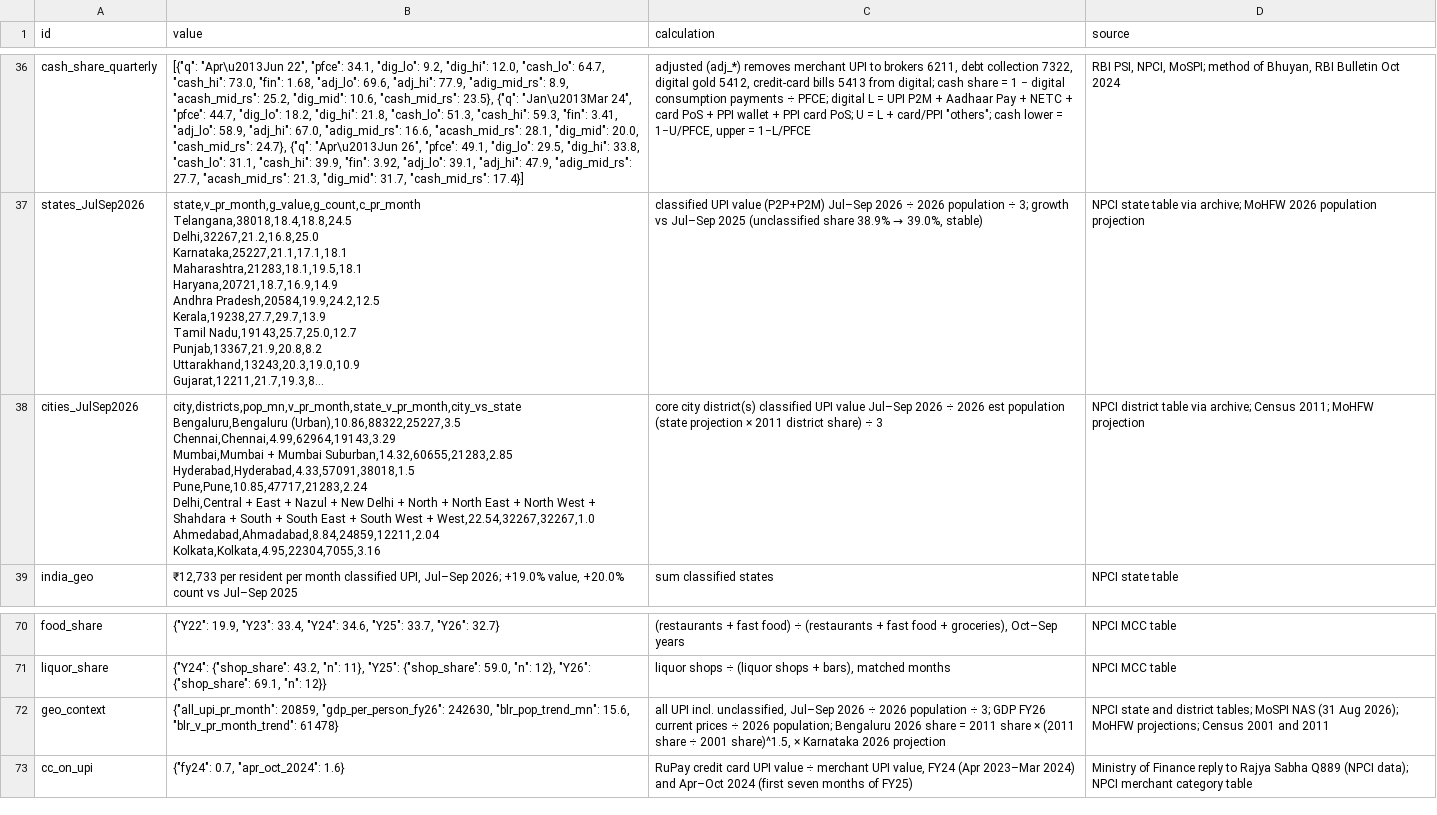
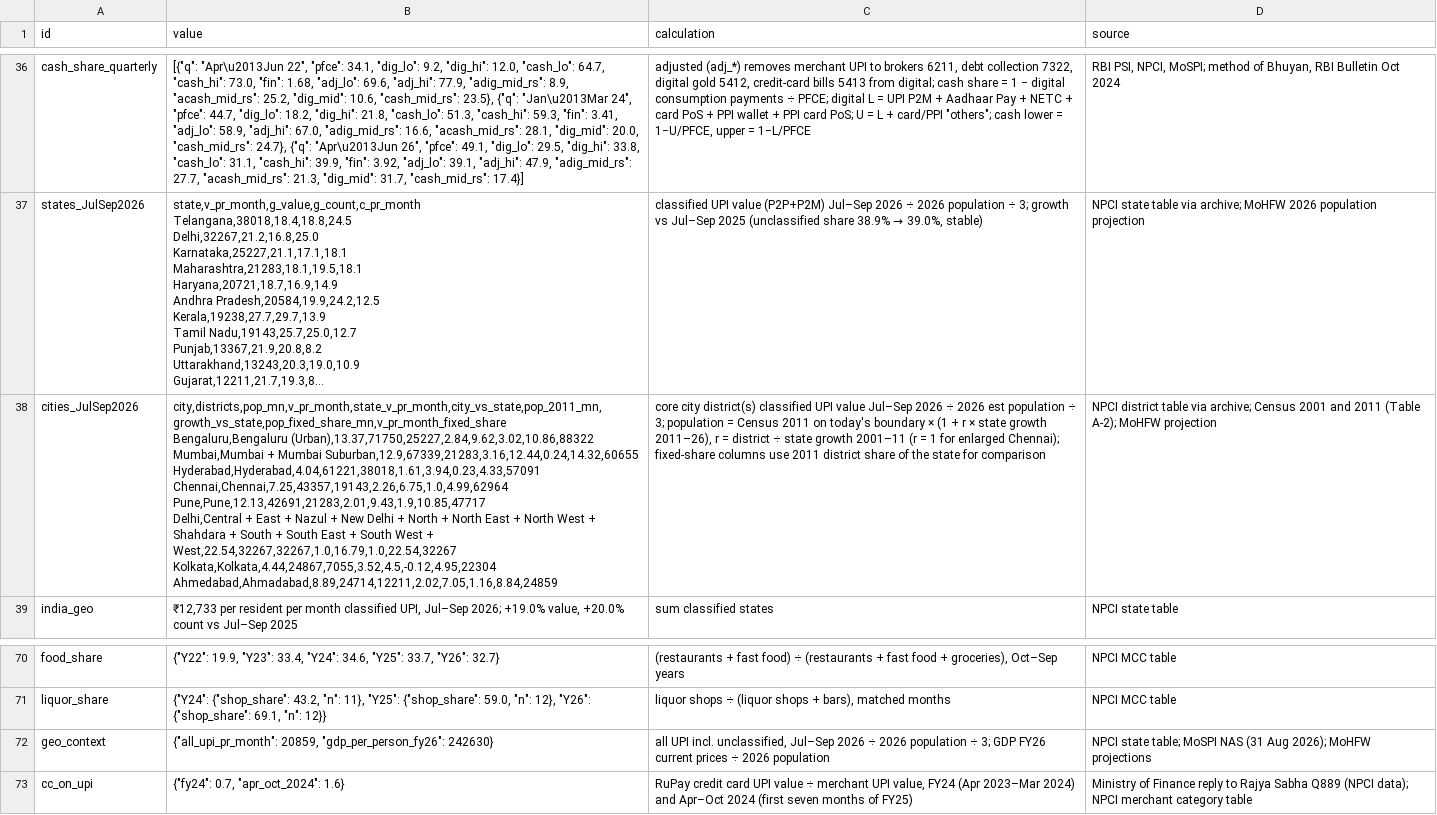
Before and after one commit to sdchak89/india-consumption-tracker, a CSV file: report/data/numbers.csv, drawn as a sheet; only a part is shown, gaps mark what is left out; long unchanged cells end in …; ↵ is a line break in a cell; the diff names each change by its address in the sheet, - before the commit and + after, or states it on an @@ line.

Commit message:
Dataset: re-estimated city populations

```diff
--- a/report/data/numbers.csv
+++ b/report/data/numbers.csv
-B38 (value): city,districts,pop_mn,v_pr_month,state_v_pr_month,city_vs_state ↵ Bengaluru,Bengaluru (Urban),10.86,88322,25227,3.5 ↵ Chennai,Chennai,4.99,62964,19143,3.29 ↵ Mumbai,Mumbai + Mumbai Suburban,14.32,60655,21283,2.85 ↵ Hyderabad,Hyderabad,4.33,57091,38018,1.5 ↵ Pune,Pune,10.85,47717,21283,2.24 ↵ Delhi,Central + East + Nazul + New Delhi + North + North East + North West + Shahdara + South + South East + South West + West,22.54,32267,32267,1.0 ↵ Ahmedabad,Ahmadabad,8.84,24859,12211,2.04 ↵ Kolkata,Kolkata,4.95,22304,7055,3.16
+B38 (value): city,districts,pop_mn,v_pr_month,state_v_pr_month,city_vs_state,pop_2011_mn,growth_vs_state,pop_fixed_share_mn,v_pr_month_fixed_share ↵ Bengaluru,Bengaluru (Urban),13.37,71750,25227,2.84,9.62,3.02,10.86,88322 ↵ Mumbai,Mumbai + Mumbai Suburban,12.9,67339,21283,3.16,12.44,0.24,14.32,60655 ↵ Hyderabad,Hyderabad,4.04,61221,38018,1.61,3.94,0.23,4.33,57091 ↵ Chennai,Chennai,7.25,43357,19143,2.26,6.75,1.0,4.99,62964 ↵ Pune,Pune,12.13,42691,21283,2.01,9.43,1.9,10.85,47717 ↵ Delhi,Central + East + Nazul + New Delhi + North + North East + North West + Shahdara + South + South East + South West + West,22.54,32267,32267,1.0,16.79,1.0,22.54,32267 ↵ Kolkata,Kolkata,4.44,24867,7055,3.52,4.5,-0.12,4.95,22304 ↵ Ahmedabad,Ahmadabad,8.89,24714,12211,2.02,7.05,1.16,8.84,24859
-C38 (calculation): …est population (state projection × 2011 district share) ÷ 3
+C38 (calculation): …est population ÷ 3; population = Census 2011 on today's boundary × (1 + r × state growth 2011–26), r = district ÷ state growth 2001–11 (r = 1 for enlarged Chennai); fixed-share columns use 2011 district share of the state for comparison
-D38 (source): …archive; Census 2011; MoHFW projection
+D38 (source): …archive; Census 2001 and 2011 (Table A-2); MoHFW projection
-B72 (value): …20859, "gdp_per_person_fy26": 242630, "blr_pop_trend_mn": 15.6, "blr_v_pr_month_trend": 61478}
+B72 (value): …20859, "gdp_per_person_fy26": 242630}
-C72 (calculation): …÷ 2026 population; Bengaluru 2026 share = 2011 share × (2011 share ÷ 2001 share)^1.5, × Karnataka 2026 projection
+C72 (calculation): …÷ 2026 population
-D72 (source): NPCI state and district tables; MoSPI NAS (31 Aug 2026); MoHFW projections; Census 2001 and 2011
+D72 (source): NPCI state table; MoSPI NAS (31 Aug 2026); MoHFW projections
```
Also changed, not shown: 1 other file.
